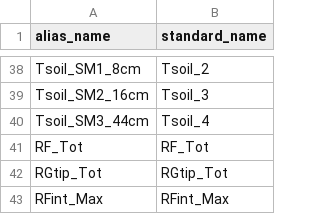
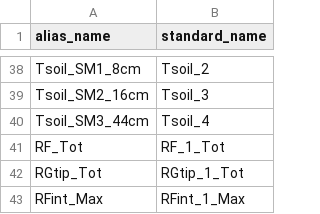
Before and after one commit to HCDP/loggernet_station_data, a CSV file: aliases/MetData/0154.csv, drawn as a sheet; only a part is shown, gaps mark what is left out; the diff covers the shown part only.

Commit message:
Update 0154.csv
add _1 to standard_name

```diff
--- a/aliases/MetData/0154.csv
+++ b/aliases/MetData/0154.csv
@@ -40,4 +40,4 @@ Tsoil_SM2_16cm,Tsoil_3
 Tsoil_SM3_44cm,Tsoil_4
-RF_Tot,RF_Tot
-RGtip_Tot,RGtip_Tot
-RFint_Max,RFint_Max
+RF_Tot,RF_1_Tot
+RGtip_Tot,RGtip_1_Tot
+RFint_Max,RFint_1_Max
```
Also changed, not shown: 22 edited cells elsewhere in this file.
